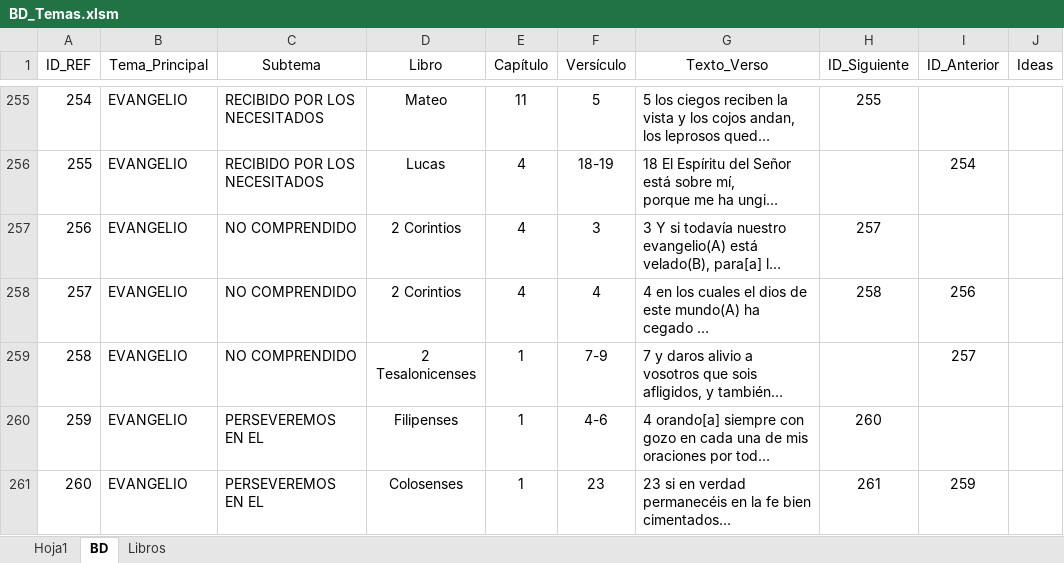
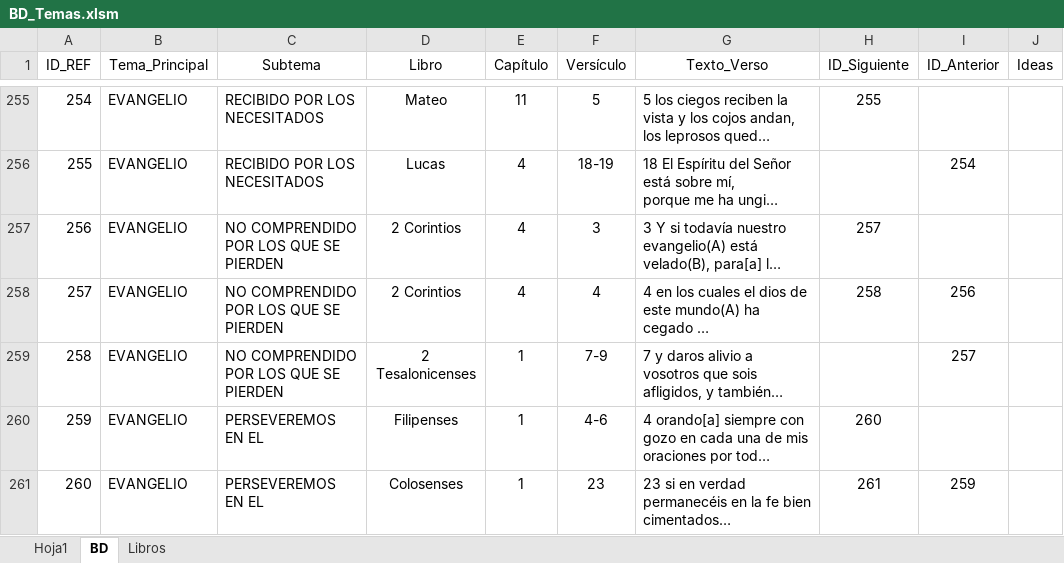
Before and after one commit to carlosgarcia81f-create/CadenasBiblicasTematicas, an Excel workbook: BD_Temas.xlsm, sheet BD, drawn as a sheet; only a part is shown, gaps mark what is left out; long unchanged cells end in …; values as stored, in another font and other column widths than the file's, no borders; table styles not drawn; the diff names each change by its address in the sheet, - before the commit and + after, or states it on an @@ line.

Commit message:
Add files via upload

```diff
--- a/BD_Temas.xlsm (sheet BD)
+++ b/BD_Temas.xlsm (sheet BD)
-C257:C259 (Subtema): NO COMPRENDIDO
+C257:C259 (Subtema): NO COMPRENDIDO POR LOS QUE SE PIERDEN
```
